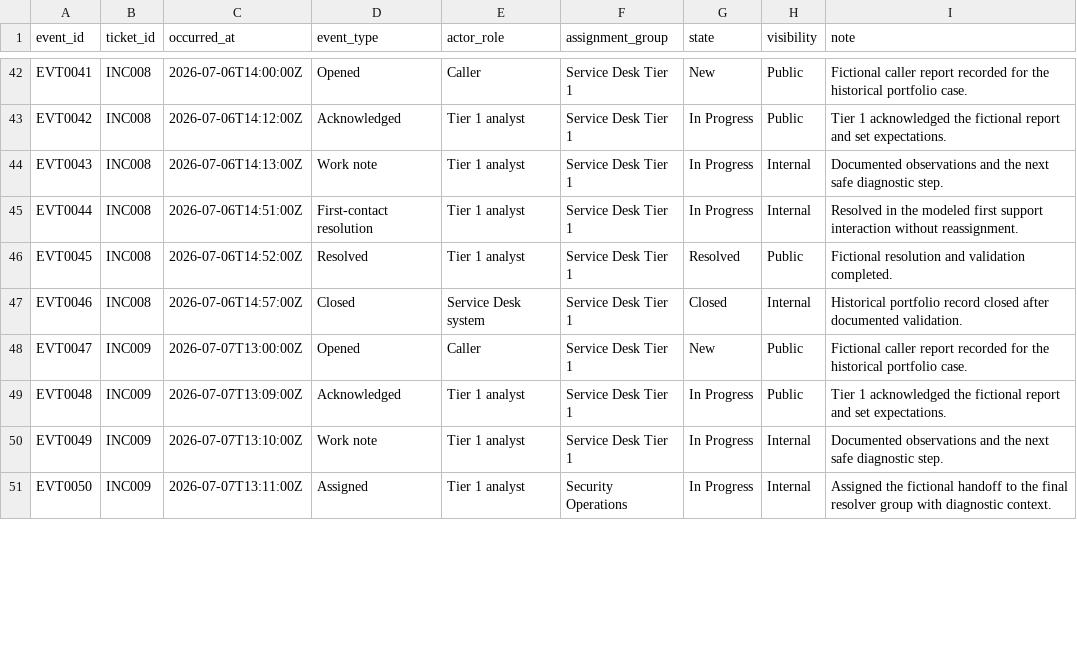
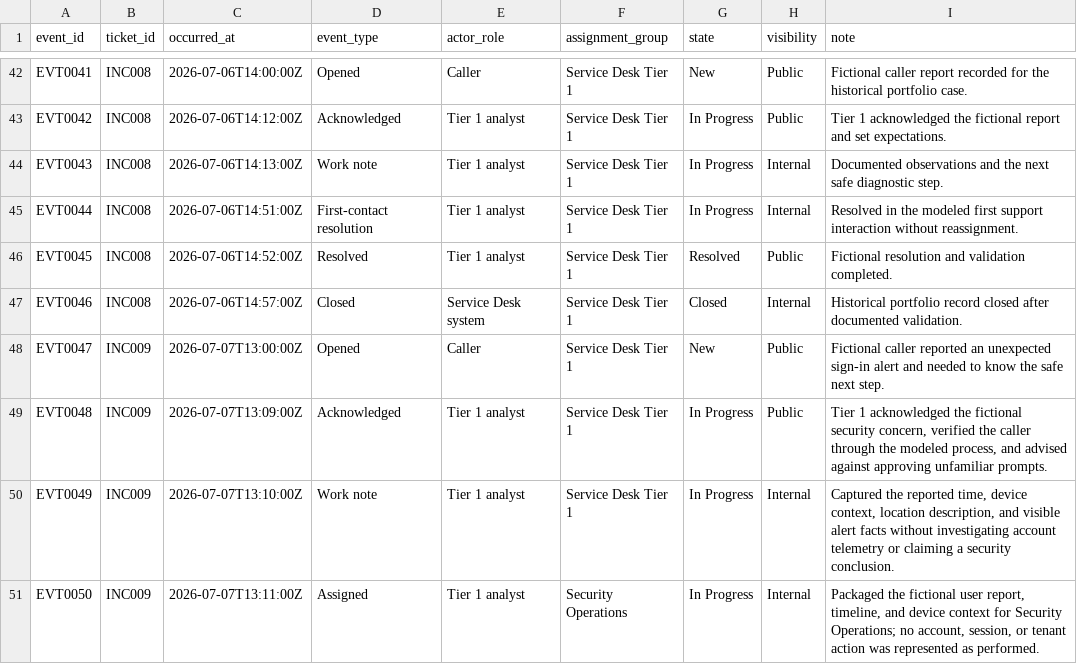
Before and after one commit to vxti-glitch/enterprise-helpdesk-operations-lab, a CSV file: data/ticket_events.csv, drawn as a sheet; only a part is shown, gaps mark what is left out; the diff covers the shown part only.

```diff
--- a/data/ticket_events.csv
+++ b/data/ticket_events.csv
@@ -47,5 +47,5 @@
 "EVT0046","INC008","2026-07-06T14:57:00Z","Closed","Service Desk system","Service Desk Tier 1","Closed","Internal","Historical portfolio record closed after documented validation."
-"EVT0047","INC009","2026-07-07T13:00:00Z","Opened","Caller","Service Desk Tier 1","New","Public","Fictional caller report recorded for the historical portfolio case."
-"EVT0048","INC009","2026-07-07T13:09:00Z","Acknowledged","Tier 1 analyst","Service Desk Tier 1","In Progress","Public","Tier 1 acknowledged the fictional report and set expectations."
-"EVT0049","INC009","2026-07-07T13:10:00Z","Work note","Tier 1 analyst","Service Desk Tier 1","In Progress","Internal","Documented observations and the next safe diagnostic step."
-"EVT0050","INC009","2026-07-07T13:11:00Z","Assigned","Tier 1 analyst","Security Operations","In Progress","Internal","Assigned the fictional handoff to the final resolver group with diagnostic context."
+"EVT0047","INC009","2026-07-07T13:00:00Z","Opened","Caller","Service Desk Tier 1","New","Public","Fictional caller reported an unexpected sign-in alert and needed to know the safe next step."
+"EVT0048","INC009","2026-07-07T13:09:00Z","Acknowledged","Tier 1 analyst","Service Desk Tier 1","In Progress","Public","Tier 1 acknowledged the fictional security concern, verified the caller through the modeled process, and advised against approving unfamiliar prompts."
+"EVT0049","INC009","2026-07-07T13:10:00Z","Work note","Tier 1 analyst","Service Desk Tier 1","In Progress","Internal","Captured the reported time, device context, location description, and visible alert facts without investigating account telemetry or claiming a security conclusion."
+"EVT0050","INC009","2026-07-07T13:11:00Z","Assigned","Tier 1 analyst","Security Operations","In Progress","Internal","Packaged the fictional user report, timeline, and device context for Security Operations; no account, session, or tenant action was represented as performed."
```
Also changed, not shown: 21 edited cells elsewhere in this file, data/request_items.csv, data/request_tasks.csv, 50 other files.
